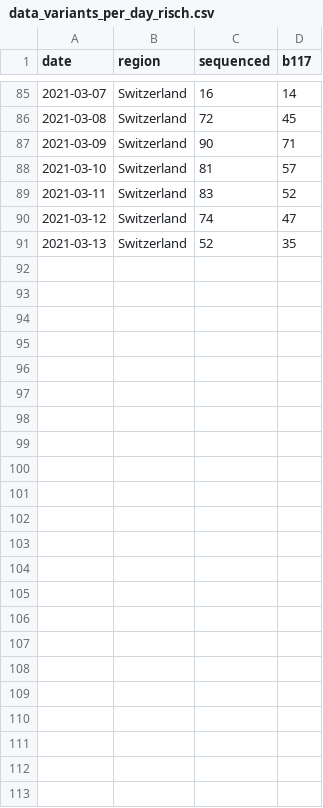
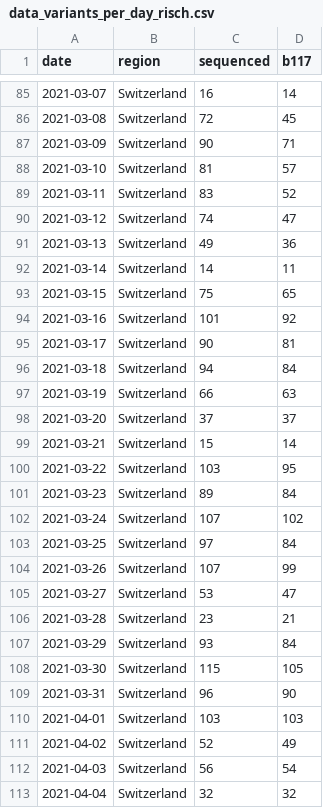
Before and after one commit to cevo-public/Quantification-of-the-spread-of-a-SARS-CoV-2-variant, a CSV file: data/data_variants_per_day_risch.csv, drawn as a sheet; only a part is shown, gaps mark what is left out.

```diff
--- a/data/data_variants_per_day_risch.csv
+++ b/data/data_variants_per_day_risch.csv
@@ -90,2 +90,24 @@ date,region,sequenced,b117
 2021-03-12,Switzerland,74,47
-2021-03-13,Switzerland,52,35
+2021-03-13,Switzerland,49,36
+2021-03-14,Switzerland,14,11
+2021-03-15,Switzerland,75,65
+2021-03-16,Switzerland,101,92
+2021-03-17,Switzerland,90,81
+2021-03-18,Switzerland,94,84
+2021-03-19,Switzerland,66,63
+2021-03-20,Switzerland,37,37
+2021-03-21,Switzerland,15,14
+2021-03-22,Switzerland,103,95
+2021-03-23,Switzerland,89,84
+2021-03-24,Switzerland,107,102
+2021-03-25,Switzerland,97,84
+2021-03-26,Switzerland,107,99
+2021-03-27,Switzerland,53,47
+2021-03-28,Switzerland,23,21
+2021-03-29,Switzerland,93,84
+2021-03-30,Switzerland,115,105
+2021-03-31,Switzerland,96,90
+2021-04-01,Switzerland,103,103
+2021-04-02,Switzerland,52,49
+2021-04-03,Switzerland,56,54
+2021-04-04,Switzerland,32,32
```
Also changed, not shown: code/Re/data/estimated_case_numbers_risch.csv, figures/g4.8/tbl_growth_rates.csv, 47 other files.
